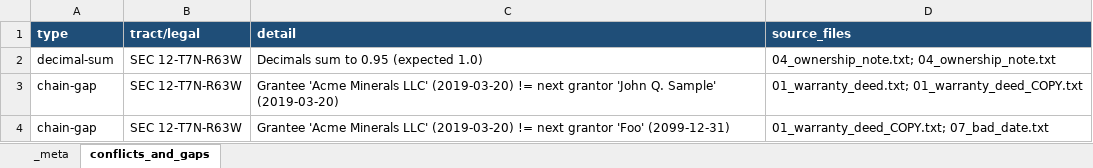
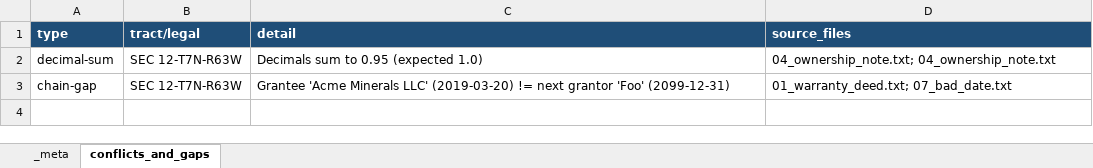
Before and after one commit to DataBossX/DataBoss, an Excel workbook: examples/sample_output_synthetic/conflicts_and_gaps.xlsx, sheet conflicts_and_gaps, drawn as a sheet; values as stored, in another font and other column widths than the file's, no borders; removed rows and columns are numbered as before the commit, all else as after; the diff names each change by its address in the sheet, - before the commit and + after, or states it on an @@ line.

```diff
--- a/examples/sample_output_synthetic/conflicts_and_gaps.xlsx (sheet conflicts_and_gaps)
+++ b/examples/sample_output_synthetic/conflicts_and_gaps.xlsx (sheet conflicts_and_gaps)
-row 3: chain-gap | SEC 12-T7N-R63W | Grantee 'Acme Minerals LLC' (2019-03-20) != next grantor 'John Q. Sample' (2019-03-20) | 01_warranty_deed.txt; 01_warranty_deed_COPY.txt
-D3 (source_files): 01_warranty_deed_COPY.txt; 07_bad_date.txt
+D3 (source_files): 01_warranty_deed.txt; 07_bad_date.txt
```
Also changed, not shown: sheet _meta, 8 other files.
